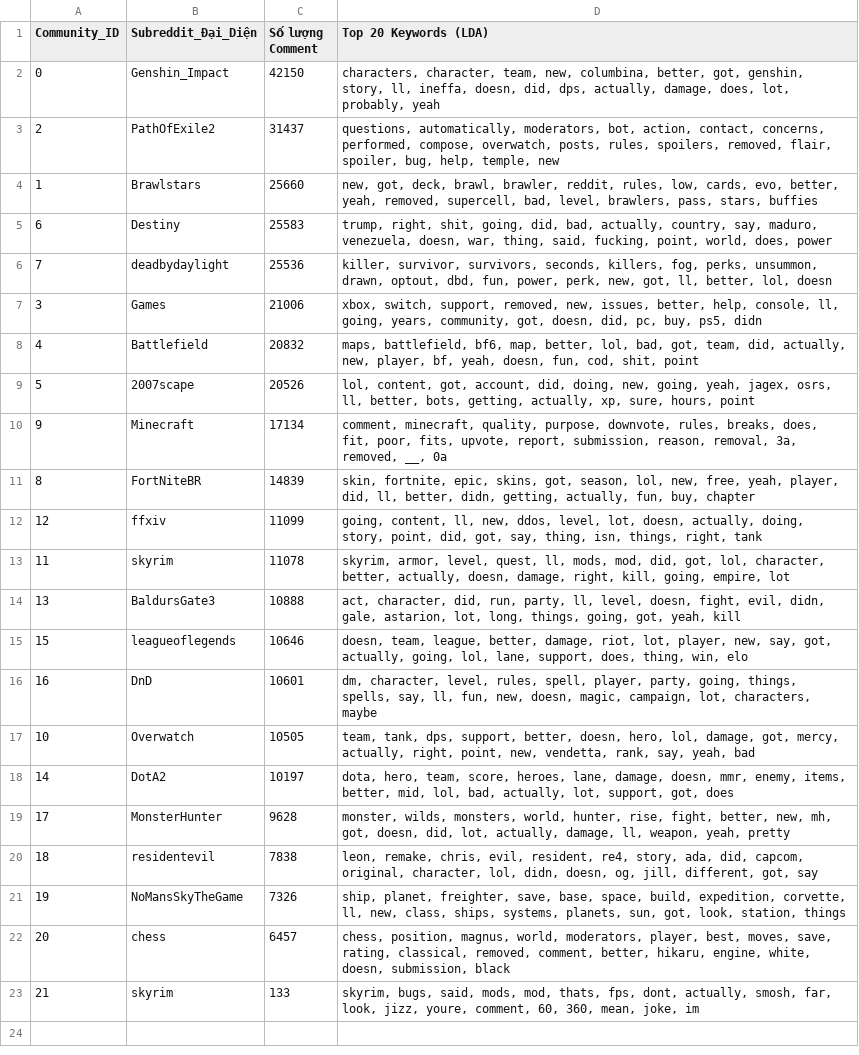
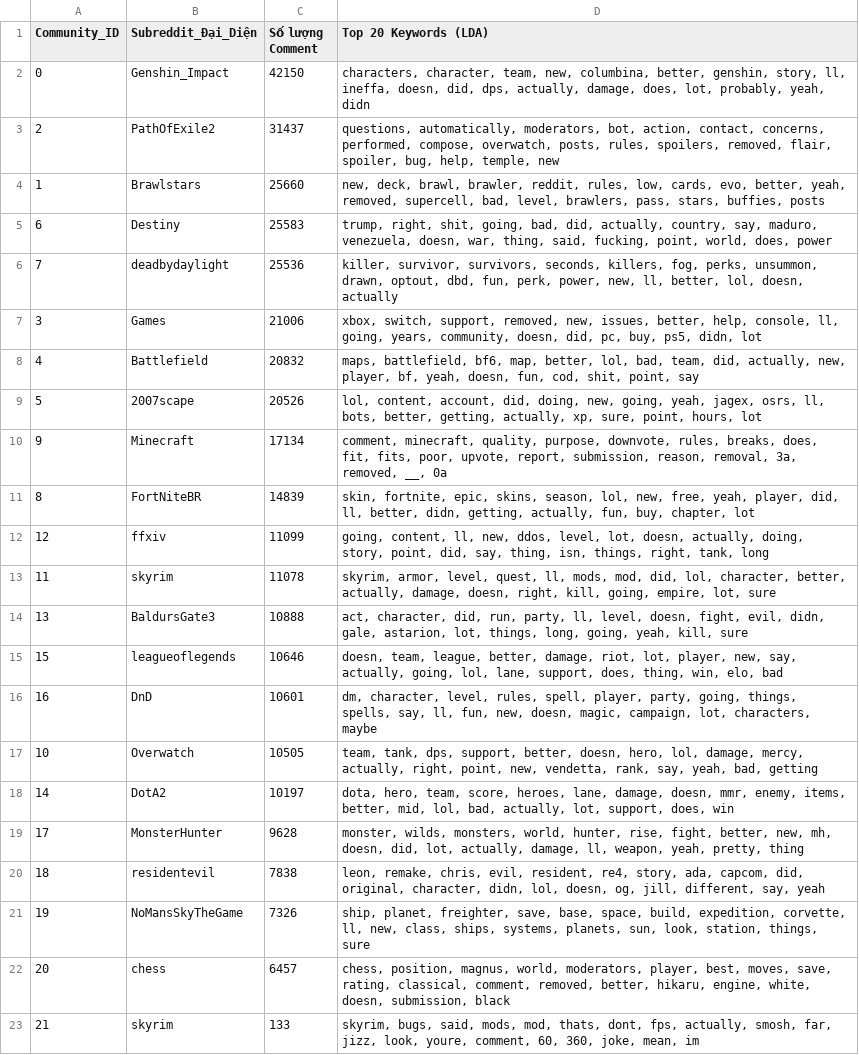
Before and after one commit to HaiTriu301/project_A4_social_network, a CSV file: outputs/LDA/community_topics_leiden.csv, drawn as a sheet; the diff names each change by its address in the sheet, - before the commit and + after, or states it on an @@ line.

```diff
--- a/outputs/LDA/community_topics_leiden.csv
+++ b/outputs/LDA/community_topics_leiden.csv
-D2 (Top 20 Keywords (LDA)): …columbina, better, got, genshin, story, ll, ineffa, doesn, did, dps, actually, damage, does, lot, probably, yeah
+D2 (Top 20 Keywords (LDA)): …columbina, better, genshin, story, ll, ineffa, doesn, did, dps, actually, damage, does, lot, probably, yeah, didn
-D4 (Top 20 Keywords (LDA)): new, got, deck, brawl, brawler, reddit, rules, low, cards, evo, better, yeah, removed, supercell, bad, level, brawlers, pass, stars, buffies
+D4 (Top 20 Keywords (LDA)): new, deck, brawl, brawler, reddit, rules, low, cards, evo, better, yeah, removed, supercell, bad, level, brawlers, pass, stars, buffies, posts
-D5 (Top 20 Keywords (LDA)): …shit, going, did, bad, actually, country,…
+D5 (Top 20 Keywords (LDA)): …shit, going, bad, did, actually, country,…
-D6 (Top 20 Keywords (LDA)): …dbd, fun, power, perk, new, got, ll, better, lol, doesn
+D6 (Top 20 Keywords (LDA)): …dbd, fun, perk, power, new, ll, better, lol, doesn, actually
-D7 (Top 20 Keywords (LDA)): …years, community, got, doesn, did, pc, buy, ps5, didn
+D7 (Top 20 Keywords (LDA)): …years, community, doesn, did, pc, buy, ps5, didn, lot
-D8 (Top 20 Keywords (LDA)): …lol, bad, got, team, did, actually, new, player, bf, yeah, doesn, fun, cod, shit, point
+D8 (Top 20 Keywords (LDA)): …lol, bad, team, did, actually, new, player, bf, yeah, doesn, fun, cod, shit, point, say
-D9 (Top 20 Keywords (LDA)): lol, content, got, account, did, doing, new, going, yeah, jagex, osrs, ll, better, bots, getting, actually, xp, sure, hours, point
+D9 (Top 20 Keywords (LDA)): lol, content, account, did, doing, new, going, yeah, jagex, osrs, ll, bots, better, getting, actually, xp, sure, point, hours, lot
-D10 (Top 20 Keywords (LDA)): …does, fit, poor, fits, upvote, report,…
+D10 (Top 20 Keywords (LDA)): …does, fit, fits, poor, upvote, report,…
-D11 (Top 20 Keywords (LDA)): …epic, skins, got, season, lol, new, free, yeah, player, did, ll, better, didn, getting, actually, fun, buy, chapter
+D11 (Top 20 Keywords (LDA)): …epic, skins, season, lol, new, free, yeah, player, did, ll, better, didn, getting, actually, fun, buy, chapter, lot
-D12 (Top 20 Keywords (LDA)): …point, did, got, say, thing, isn, things, right, tank
+D12 (Top 20 Keywords (LDA)): …point, did, say, thing, isn, things, right, tank, long
-D13 (Top 20 Keywords (LDA)): …mod, did, got, lol, character, better, actually, doesn, damage, right, kill, going, empire, lot
+D13 (Top 20 Keywords (LDA)): …mod, did, lol, character, better, actually, damage, doesn, right, kill, going, empire, lot, sure
-D14 (Top 20 Keywords (LDA)): …astarion, lot, long, things, going, got, yeah, kill
+D14 (Top 20 Keywords (LDA)): …astarion, lot, things, long, going, yeah, kill, sure
-D15 (Top 20 Keywords (LDA)): …new, say, got, actually, going, lol, lane, support, does, thing, win, elo
+D15 (Top 20 Keywords (LDA)): …new, say, actually, going, lol, lane, support, does, thing, win, elo, bad
-D17 (Top 20 Keywords (LDA)): …lol, damage, got, mercy, actually, right, point, new, vendetta, rank, say, yeah, bad
+D17 (Top 20 Keywords (LDA)): …lol, damage, mercy, actually, right, point, new, vendetta, rank, say, yeah, bad, getting
-D18 (Top 20 Keywords (LDA)): …lot, support, got, does
+D18 (Top 20 Keywords (LDA)): …lot, support, does, win
-D19 (Top 20 Keywords (LDA)): …new, mh, got, doesn, did, lot, actually, damage, ll, weapon, yeah, pretty
+D19 (Top 20 Keywords (LDA)): …new, mh, doesn, did, lot, actually, damage, ll, weapon, yeah, pretty, thing
-D20 (Top 20 Keywords (LDA)): …story, ada, did, capcom, original, character, lol, didn, doesn, og, jill, different, got, say
+D20 (Top 20 Keywords (LDA)): …story, ada, capcom, did, original, character, didn, lol, doesn, og, jill, different, say, yeah
-D21 (Top 20 Keywords (LDA)): …planets, sun, got, look, station, things
+D21 (Top 20 Keywords (LDA)): …planets, sun, look, station, things, sure
-D22 (Top 20 Keywords (LDA)): …rating, classical, removed, comment, better, hikaru,…
+D22 (Top 20 Keywords (LDA)): …rating, classical, comment, removed, better, hikaru,…
-D23 (Top 20 Keywords (LDA)): …mod, thats, fps, dont, actually, smosh, far, look, jizz, youre, comment, 60, 360, mean, joke, im
+D23 (Top 20 Keywords (LDA)): …mod, thats, dont, fps, actually, smosh, far, jizz, look, youre, comment, 60, 360, joke, mean, im
```
Also changed, not shown: notebooks/compare_topic/outputs/topic_matching_report.csv, outputs/LDA/community_topics_louvain.csv, 10 other files.
